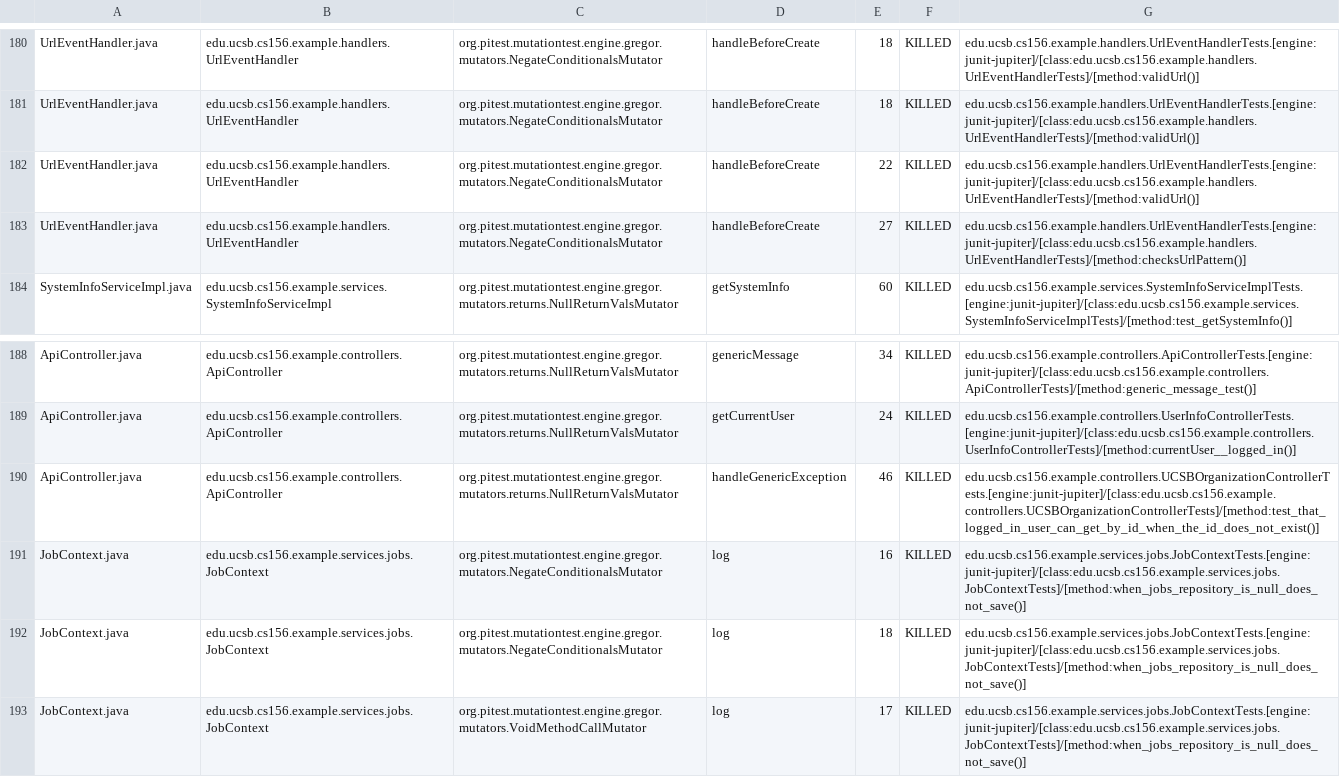
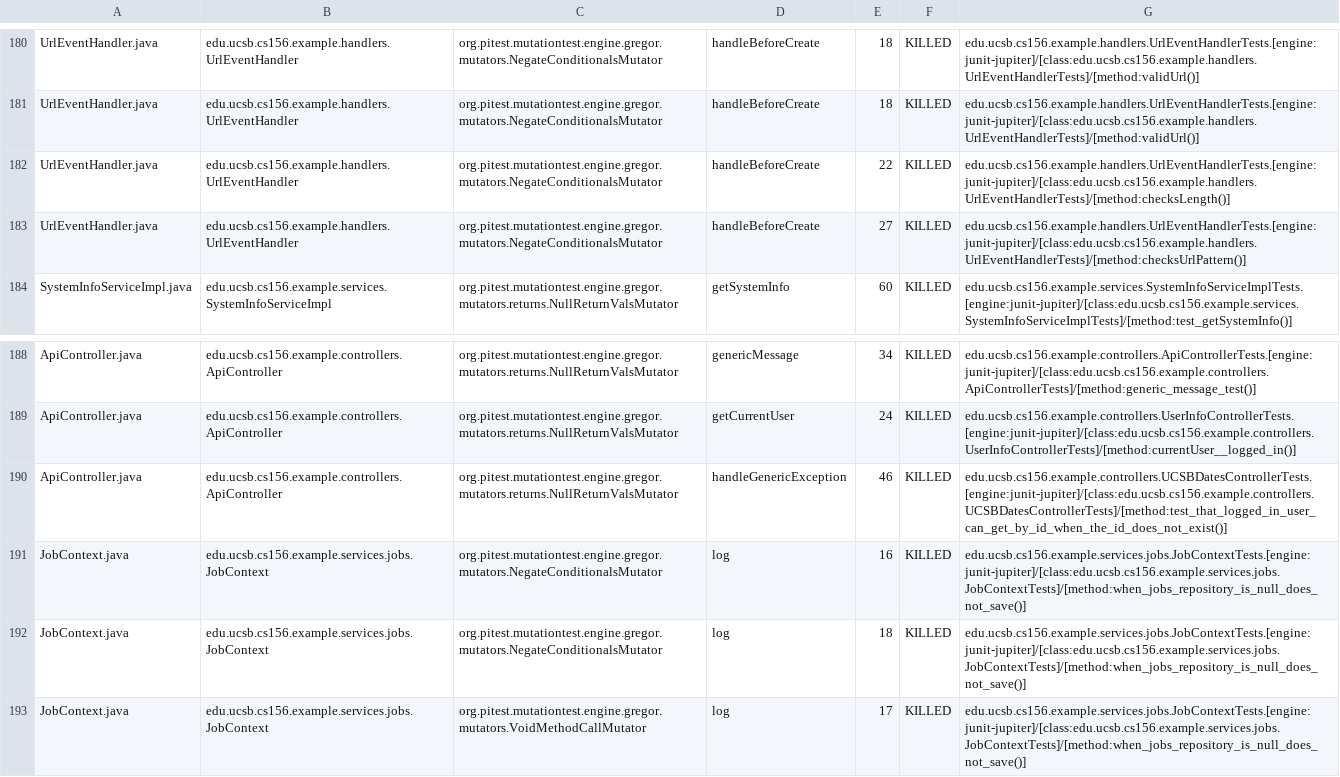
Before and after one commit to ucsb-cs156-f26/team02-f26-13, a CSV file: prs/135/pitest/mutations.csv, drawn as a sheet; only a part is shown, gaps mark what is left out.

Commit message:
Deploying to gh-pages from @ ucsb-cs156-f26/team02-f26-13@fcd023356944a71f46b27aa8cdaa1be979514d73 🚀

```diff
--- a/prs/135/pitest/mutations.csv
+++ b/prs/135/pitest/mutations.csv
@@ -181,3 +181,3 @@ UrlEventHandler.java,edu.ucsb.cs156.example.handlers.UrlEventHandler,org.pitest.
 UrlEventHandler.java,edu.ucsb.cs156.example.handlers.UrlEventHandler,org.pitest.mutationtest.engine.gregor.mutators.NegateConditionalsMutator,handleBeforeCreate,18,KILLED,edu.ucsb.cs156.example.handlers.UrlEventHandlerTests.[engine:junit-jupiter]/[class:edu.ucsb.cs156.example.handlers.UrlEventHandlerTests]/[method:validUrl()]
-UrlEventHandler.java,edu.ucsb.cs156.example.handlers.UrlEventHandler,org.pitest.mutationtest.engine.gregor.mutators.NegateConditionalsMutator,handleBeforeCreate,22,KILLED,edu.ucsb.cs156.example.handlers.UrlEventHandlerTests.[engine:junit-jupiter]/[class:edu.ucsb.cs156.example.handlers.UrlEventHandlerTests]/[method:validUrl()]
+UrlEventHandler.java,edu.ucsb.cs156.example.handlers.UrlEventHandler,org.pitest.mutationtest.engine.gregor.mutators.NegateConditionalsMutator,handleBeforeCreate,22,KILLED,edu.ucsb.cs156.example.handlers.UrlEventHandlerTests.[engine:junit-jupiter]/[class:edu.ucsb.cs156.example.handlers.UrlEventHandlerTests]/[method:checksLength()]
 UrlEventHandler.java,edu.ucsb.cs156.example.handlers.UrlEventHandler,org.pitest.mutationtest.engine.gregor.mutators.NegateConditionalsMutator,handleBeforeCreate,27,KILLED,edu.ucsb.cs156.example.handlers.UrlEventHandlerTests.[engine:junit-jupiter]/[class:edu.ucsb.cs156.example.handlers.UrlEventHandlerTests]/[method:checksUrlPattern()]
@@ -189,3 +189,3 @@ ApiController.java,edu.ucsb.cs156.example.controllers.ApiController,org.pitest.m
 ApiController.java,edu.ucsb.cs156.example.controllers.ApiController,org.pitest.mutationtest.engine.gregor.mutators.returns.NullReturnValsMutator,getCurrentUser,24,KILLED,edu.ucsb.cs156.example.controllers.UserInfoControllerTests.[engine:junit-jupiter]/[class:edu.ucsb.cs156.example.controllers.UserInfoControllerTests]/[method:currentUser__logged_in()]
-ApiController.java,edu.ucsb.cs156.example.controllers.ApiController,org.pitest.mutationtest.engine.gregor.mutators.returns.NullReturnValsMutator,handleGenericException,46,KILLED,edu.ucsb.cs156.example.controllers.UCSBOrganizationControllerTests.[engine:junit-jupiter]/[class:edu.ucsb.cs156.example.controllers.UCSBOrganizationControllerTests]/[method:test_that_logged_in_user_can_get_by_id_when_the_id_does_not_exist()]
+ApiController.java,edu.ucsb.cs156.example.controllers.ApiController,org.pitest.mutationtest.engine.gregor.mutators.returns.NullReturnValsMutator,handleGenericException,46,KILLED,edu.ucsb.cs156.example.controllers.UCSBDatesControllerTests.[engine:junit-jupiter]/[class:edu.ucsb.cs156.example.controllers.UCSBDatesControllerTests]/[method:test_that_logged_in_user_can_get_by_id_when_the_id_does_not_exist()]
 JobContext.java,edu.ucsb.cs156.example.services.jobs.JobContext,org.pitest.mutationtest.engine.gregor.mutators.NegateConditionalsMutator,log,16,KILLED,edu.ucsb.cs156.example.services.jobs.JobContextTests.[engine:junit-jupiter]/[class:edu.ucsb.cs156.example.services.jobs.JobContextTests]/[method:when_jobs_repository_is_null_does_not_save()]
```
Also changed, not shown: 22 other files.
